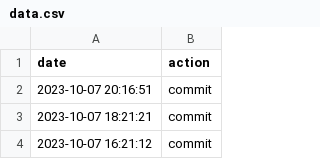
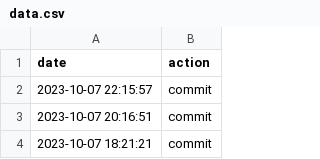
Before and after one commit to hello20030909/choreo, a CSV file: data.csv, drawn as a sheet; only a part is shown; the shorter side is filled out with more unchanged rows; the diff names each change by its address in the sheet, - before the commit and + after, or states it on an @@ line.

Commit message:
action:Sat Oct  7 22:15:57 UTC 2023

```diff
--- a/data.csv
+++ b/data.csv
+row 2: 2023-10-07 22:15:57 | commit
```
Also changed, not shown: 1 other file.
